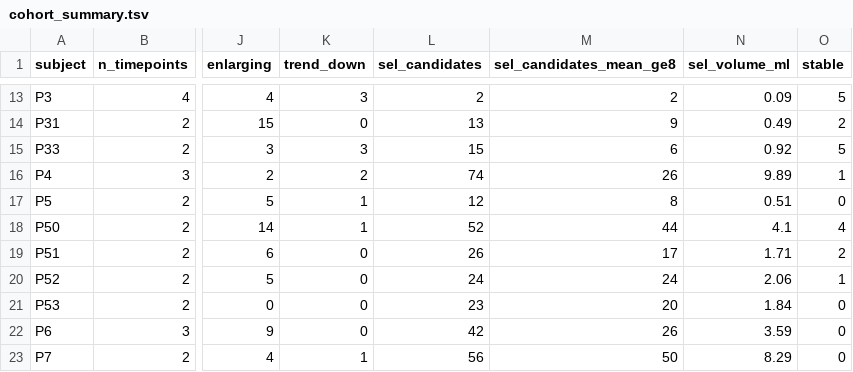
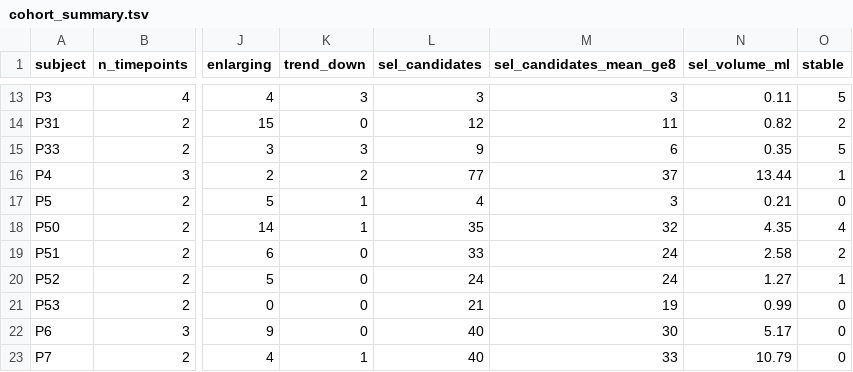
Before and after one commit to CedricConday/lesiontrack, a TSV file: results/cohort_summary.tsv, drawn as a sheet; only a part is shown, gaps mark what is left out; the diff covers the shown part only; the diff names each change by its address in the sheet, - before the commit and + after, or states it on an @@ line.

```diff
--- a/results/cohort_summary.tsv
+++ b/results/cohort_summary.tsv
-L13 (sel_candidates): 2
+L13 (sel_candidates): 3
-M13 (sel_candidates_mean_ge8): 2
+M13 (sel_candidates_mean_ge8): 3
-N13 (sel_volume_ml): 0.09
+N13 (sel_volume_ml): 0.11
-L14 (sel_candidates): 13
+L14 (sel_candidates): 12
-M14 (sel_candidates_mean_ge8): 9
+M14 (sel_candidates_mean_ge8): 11
-N14 (sel_volume_ml): 0.49
+N14 (sel_volume_ml): 0.82
-L15 (sel_candidates): 15
+L15 (sel_candidates): 9
-N15 (sel_volume_ml): 0.92
+N15 (sel_volume_ml): 0.35
-L16 (sel_candidates): 74
+L16 (sel_candidates): 77
-M16 (sel_candidates_mean_ge8): 26
+M16 (sel_candidates_mean_ge8): 37
-N16 (sel_volume_ml): 9.89
+N16 (sel_volume_ml): 13.44
-L17 (sel_candidates): 12
+L17 (sel_candidates): 4
-M17 (sel_candidates_mean_ge8): 8
+M17 (sel_candidates_mean_ge8): 3
-N17 (sel_volume_ml): 0.51
+N17 (sel_volume_ml): 0.21
-L18 (sel_candidates): 52
+L18 (sel_candidates): 35
-M18 (sel_candidates_mean_ge8): 44
+M18 (sel_candidates_mean_ge8): 32
-N18 (sel_volume_ml): 4.1
+N18 (sel_volume_ml): 4.35
-L19 (sel_candidates): 26
+L19 (sel_candidates): 33
-M19 (sel_candidates_mean_ge8): 17
+M19 (sel_candidates_mean_ge8): 24
-N19 (sel_volume_ml): 1.71
+N19 (sel_volume_ml): 2.58
-N20 (sel_volume_ml): 2.06
+N20 (sel_volume_ml): 1.27
-L21 (sel_candidates): 23
+L21 (sel_candidates): 21
-M21 (sel_candidates_mean_ge8): 20
+M21 (sel_candidates_mean_ge8): 19
-N21 (sel_volume_ml): 1.84
+N21 (sel_volume_ml): 0.99
-L22 (sel_candidates): 42
+L22 (sel_candidates): 40
-M22 (sel_candidates_mean_ge8): 26
+M22 (sel_candidates_mean_ge8): 30
-N22 (sel_volume_ml): 3.59
+N22 (sel_volume_ml): 5.17
-L23 (sel_candidates): 56
+L23 (sel_candidates): 40
-M23 (sel_candidates_mean_ge8): 50
+M23 (sel_candidates_mean_ge8): 33
-N23 (sel_volume_ml): 8.29
+N23 (sel_volume_ml): 10.79
```
Also changed, not shown: 35 edited cells elsewhere in this file, results/backtest_P1_lesions.tsv, results/check_volume_change_by_lesion.tsv, 5 other files.
